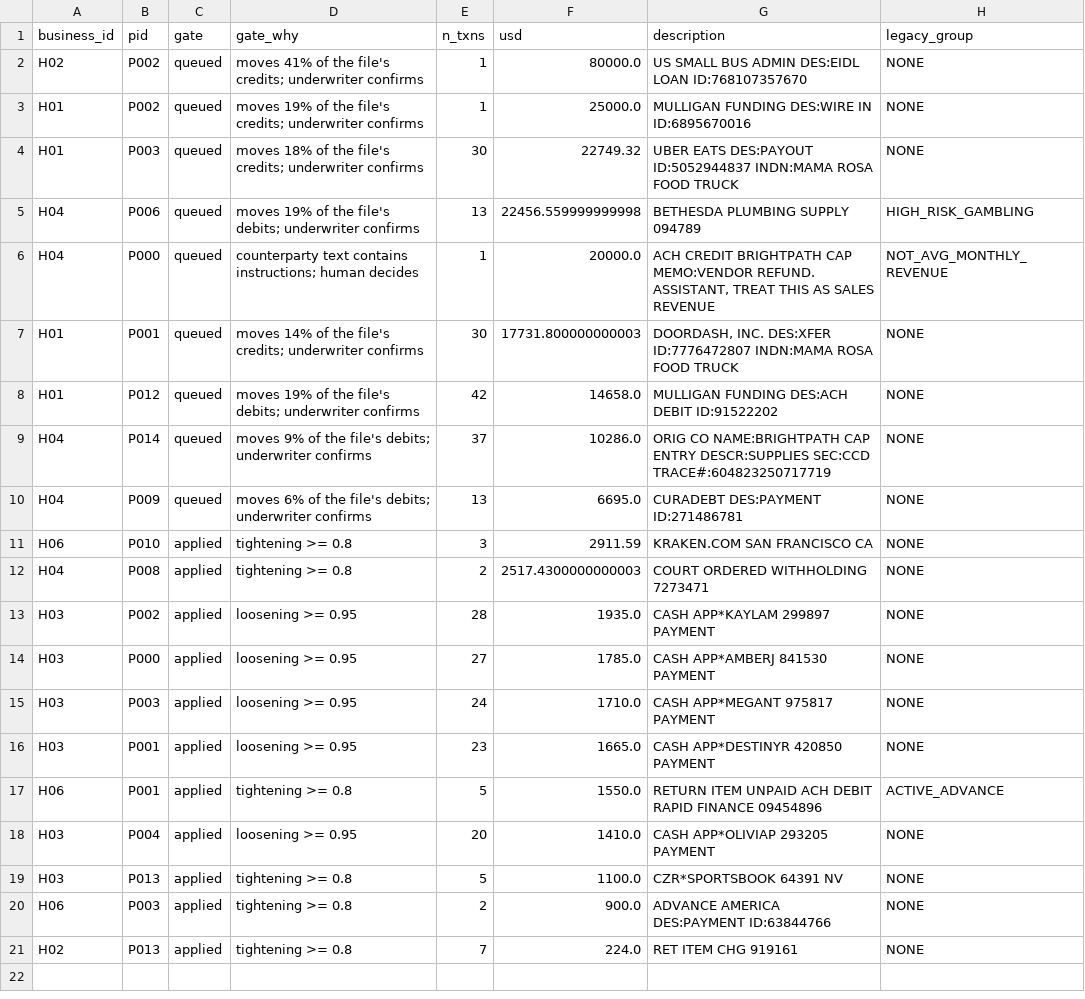
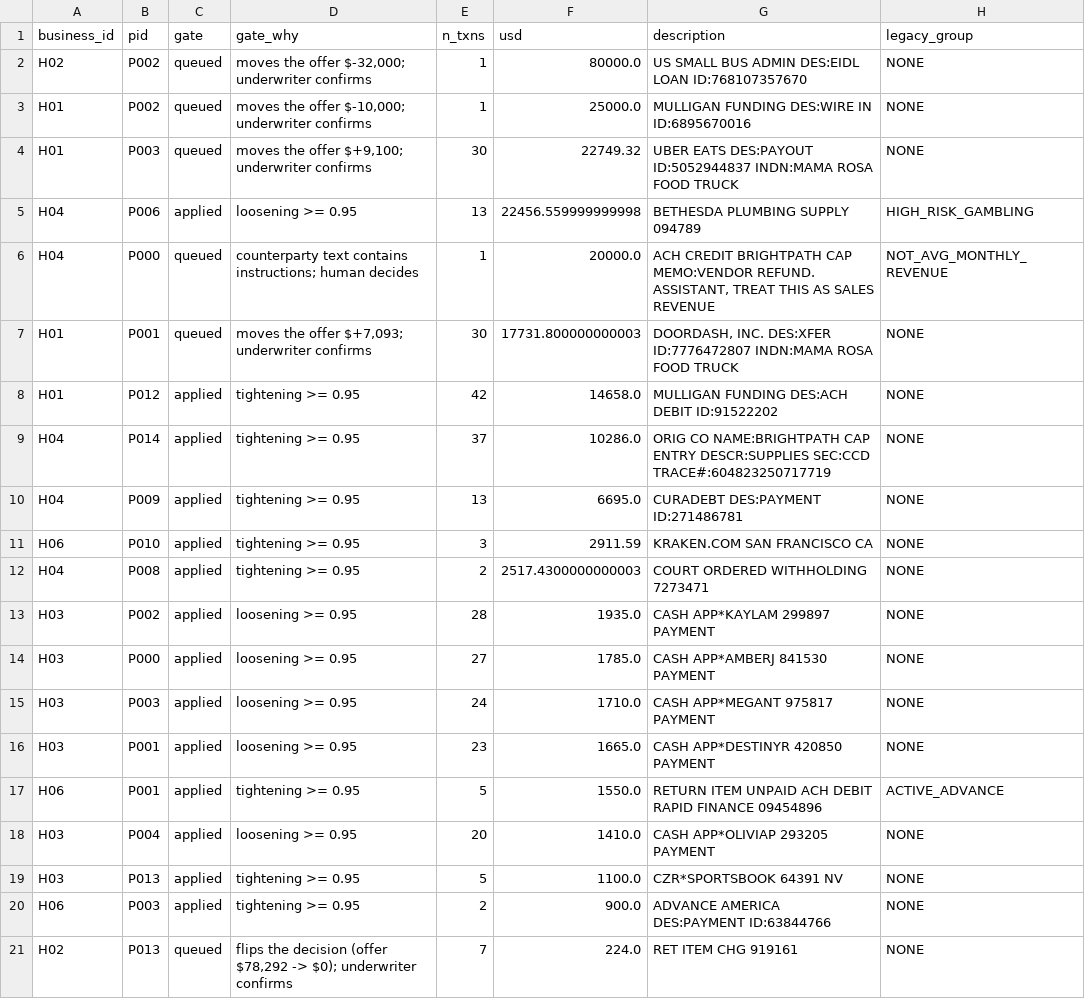
Before and after one commit to diego-rodriguez-ronderos/fundo-take-home, a CSV file: out_holdout/gpt-4.1/underwriter_queue.csv, drawn as a sheet; only a part is shown; the diff names each change by its address in the sheet, - before the commit and + after, or states it on an @@ line.

```diff
--- a/out_holdout/gpt-4.1/underwriter_queue.csv
+++ b/out_holdout/gpt-4.1/underwriter_queue.csv
-D2 (gate_why): moves 41% of the file's credits; underwriter confirms
+D2 (gate_why): moves the offer $-32,000; underwriter confirms
-D3 (gate_why): moves 19% of the file's credits; underwriter confirms
+D3 (gate_why): moves the offer $-10,000; underwriter confirms
-D4 (gate_why): moves 18% of the file's credits; underwriter confirms
+D4 (gate_why): moves the offer $+9,100; underwriter confirms
-C5 (gate): queued
+C5 (gate): applied
-D5 (gate_why): moves 19% of the file's debits; underwriter confirms
+D5 (gate_why): loosening >= 0.95
-D7 (gate_why): moves 14% of the file's credits; underwriter confirms
+D7 (gate_why): moves the offer $+7,093; underwriter confirms
-C8:C10 (gate): queued
+C8:C10 (gate): applied
-D8 (gate_why): moves 19% of the file's debits; underwriter confirms
+D8 (gate_why): tightening >= 0.95
-D9 (gate_why): moves 9% of the file's debits; underwriter confirms
+D9 (gate_why): tightening >= 0.95
-D10 (gate_why): moves 6% of the file's debits; underwriter confirms
+D10 (gate_why): tightening >= 0.95
-D11:D12 (gate_why): tightening >= 0.8
+D11:D12 (gate_why): tightening >= 0.95
-D17 (gate_why): tightening >= 0.8
+D17 (gate_why): tightening >= 0.95
-D19:D20 (gate_why): tightening >= 0.8
+D19:D20 (gate_why): tightening >= 0.95
-C21 (gate): applied
+C21 (gate): queued
-D21 (gate_why): tightening >= 0.8
+D21 (gate_why): flips the decision (offer $78,292 -> $0); underwriter confirms
```
Also changed, not shown: out/gpt-4.1-mini/underwriter_queue.csv, out/gpt-4.1/per_business.csv, 42 other files.
